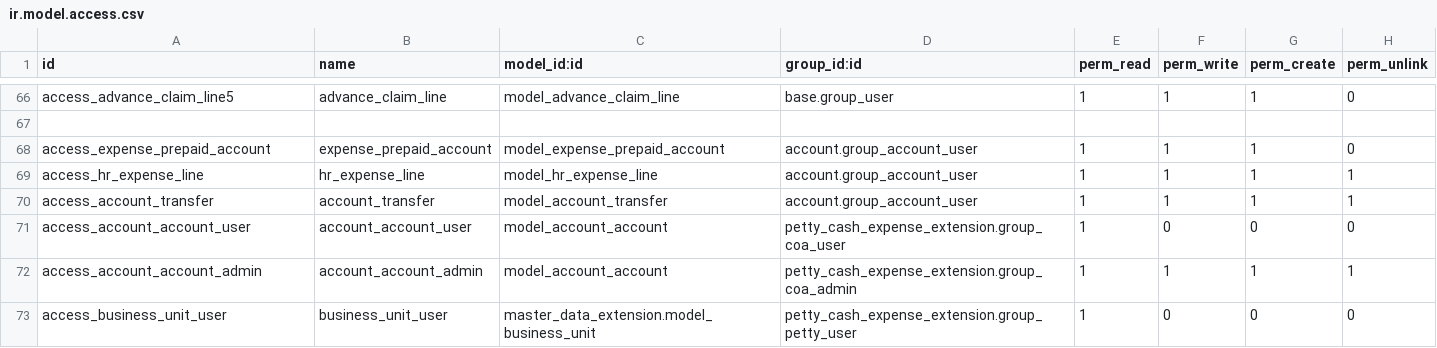
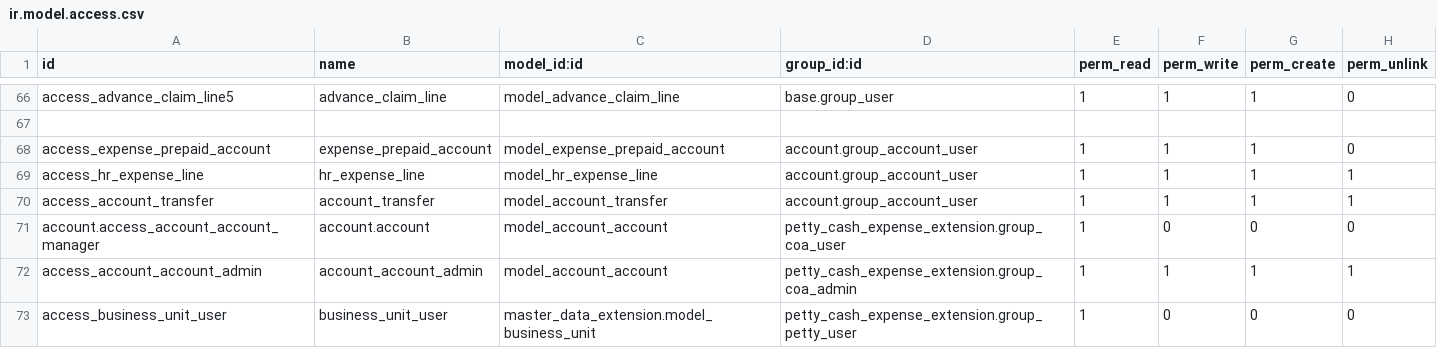
Before and after one commit to odooerpumg/herbal, a CSV file: addons/petty_cash_expense_extension/security/ir.model.access.csv, drawn as a sheet; only a part is shown, gaps mark what is left out.

```diff
--- a/addons/petty_cash_expense_extension/security/ir.model.access.csv
+++ b/addons/petty_cash_expense_extension/security/ir.model.access.csv
@@ -70,3 +70,3 @@ access_hr_expense_line,hr_expense_line,model_hr_expense_line,account.group_accou
 access_account_transfer,account_transfer,model_account_transfer,account.group_account_user,1,1,1,1
-access_account_account_user,account_account_user,model_account_account,petty_cash_expense_extension.group_coa_user,1,0,0,0
+account.access_account_account_manager,account.account,model_account_account,petty_cash_expense_extension.group_coa_user,1,0,0,0
 access_account_account_admin,account_account_admin,model_account_account,petty_cash_expense_extension.group_coa_admin,1,1,1,1
```
Also changed, not shown: addons/inventory_ext/security/ir.model.access.csv, 11 other files.
